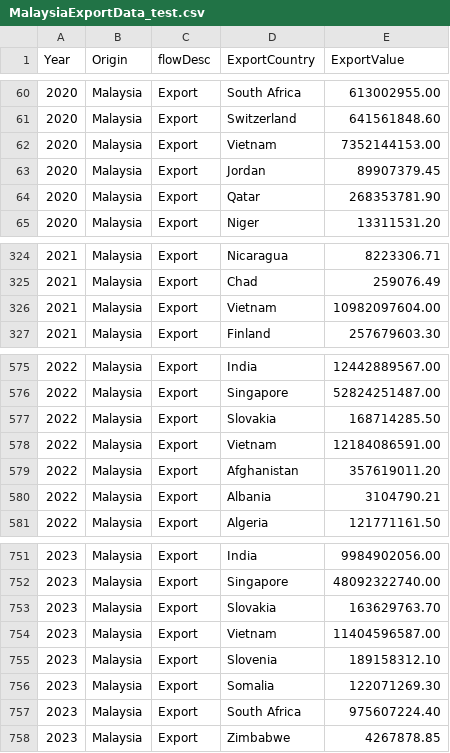
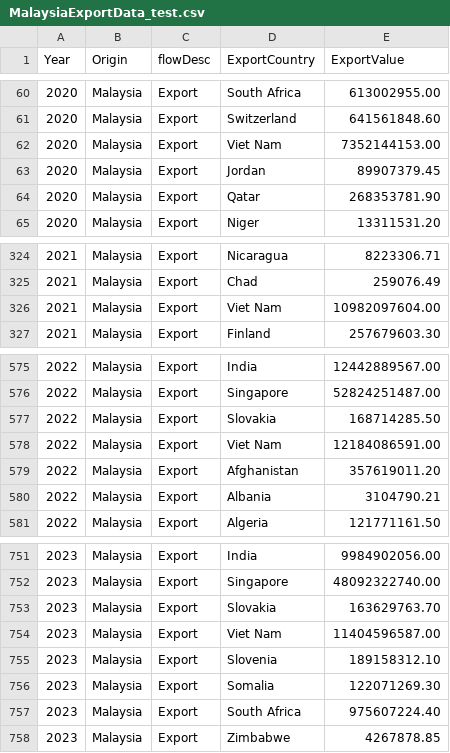
Before and after one commit to ziyingheng0701/FIT3179-A2, a CSV file: MalaysiaExportData_test.csv, drawn as a sheet; only a part is shown, gaps mark what is left out.

Commit message:
Update MalaysiaExportData_test.csv

```diff
--- a/MalaysiaExportData_test.csv
+++ b/MalaysiaExportData_test.csv
@@ -61,3 +61,3 @@ Year,Origin,flowDesc,ExportCountry,ExportValue
 2020,Malaysia,Export,Switzerland,641561848.60
-2020,Malaysia,Export,Vietnam,7352144153.00
+2020,Malaysia,Export,Viet Nam,7352144153.00
 2020,Malaysia,Export,Jordan,89907379.45
@@ -325,3 +325,3 @@ Year,Origin,flowDesc,ExportCountry,ExportValue
 2021,Malaysia,Export,Chad,259076.49
-2021,Malaysia,Export,Vietnam,10982097604.00
+2021,Malaysia,Export,Viet Nam,10982097604.00
 2021,Malaysia,Export,Finland,257679603.30
@@ -577,3 +577,3 @@ Year,Origin,flowDesc,ExportCountry,ExportValue
 2022,Malaysia,Export,Slovakia,168714285.50
-2022,Malaysia,Export,Vietnam,12184086591.00
+2022,Malaysia,Export,Viet Nam,12184086591.00
 2022,Malaysia,Export,Afghanistan,357619011.20
@@ -753,3 +753,3 @@ Year,Origin,flowDesc,ExportCountry,ExportValue
 2023,Malaysia,Export,Slovakia,163629763.70
-2023,Malaysia,Export,Vietnam,11404596587.00
+2023,Malaysia,Export,Viet Nam,11404596587.00
 2023,Malaysia,Export,Slovenia,189158312.10
```
